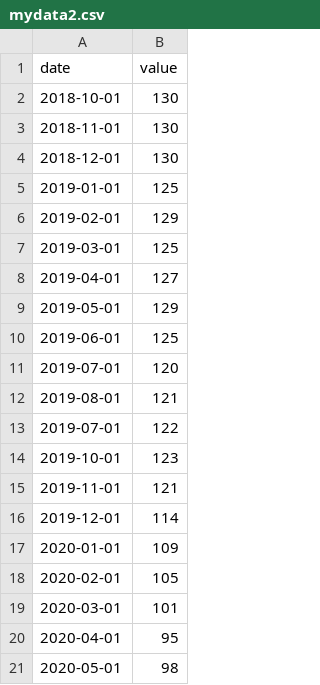
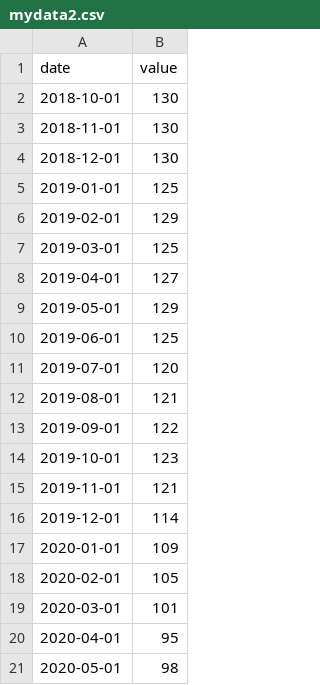
Before and after one commit to hyunchul78/w209, a CSV file: mydata2.csv, drawn as a sheet.

Commit message:
Add files via upload

```diff
--- a/mydata2.csv
+++ b/mydata2.csv
@@ -12,3 +12,3 @@ date,value
 2019-08-01,121
-2019-07-01,122
+2019-09-01,122
 2019-10-01,123
```
